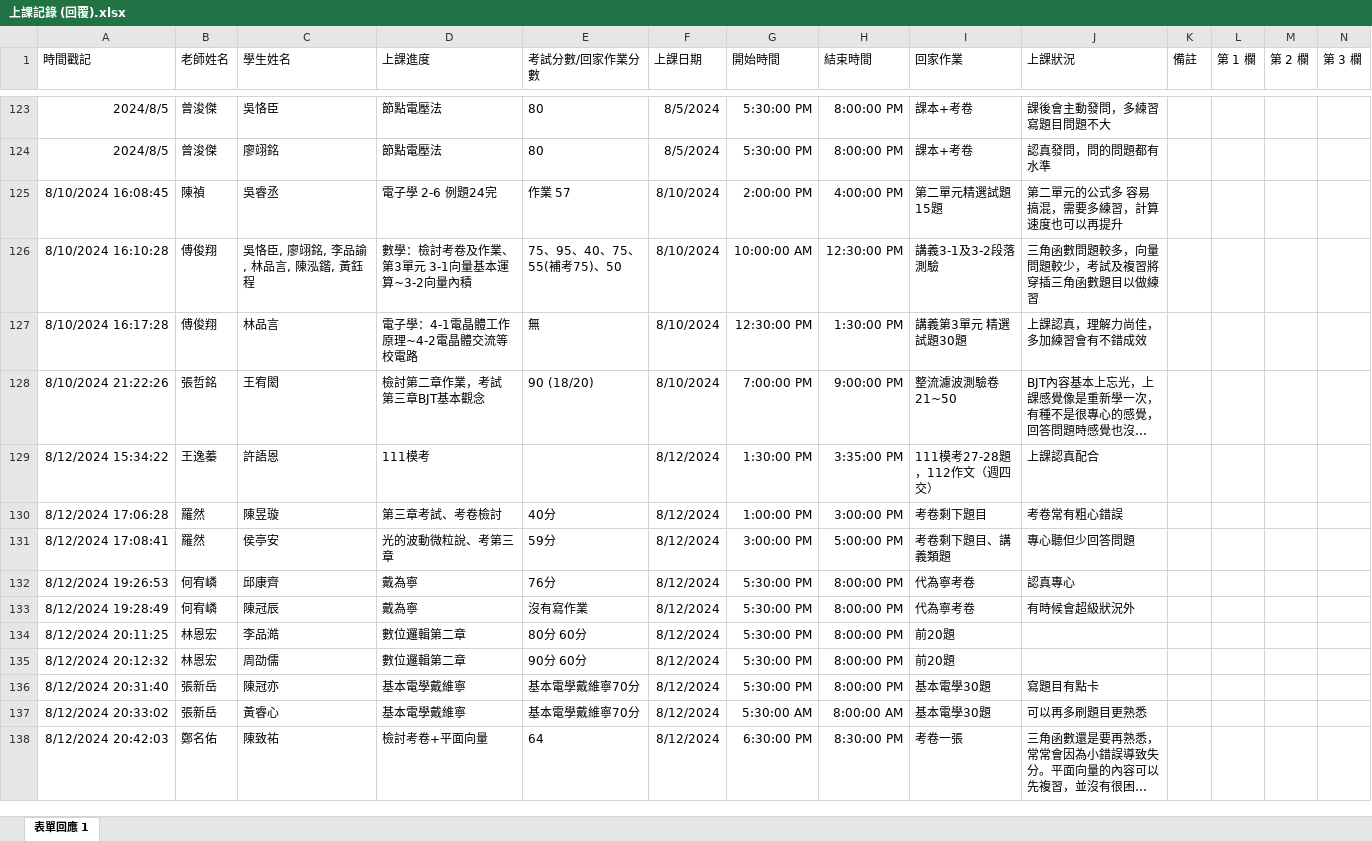
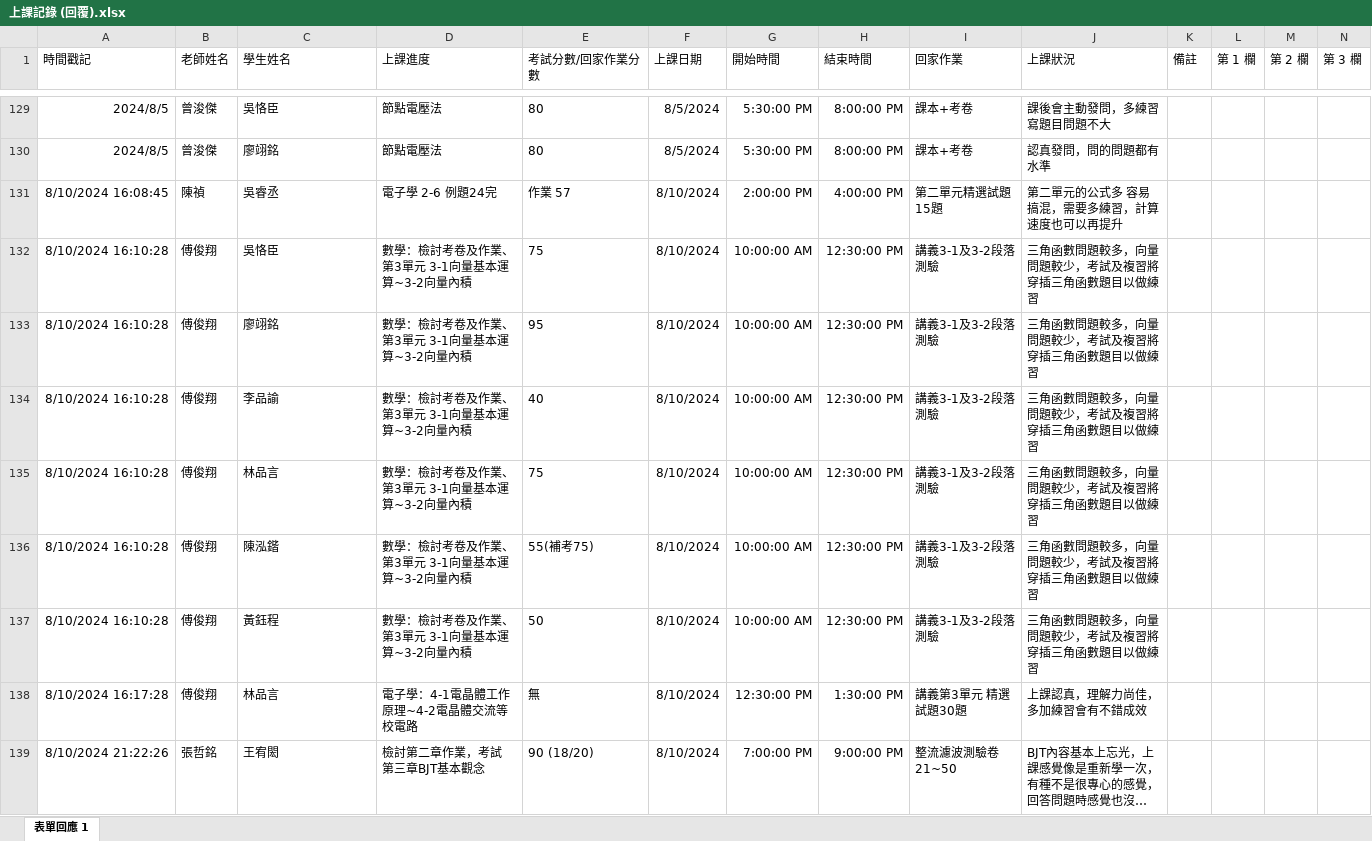
Before and after one commit to lsyuan36/cramserver, an Excel workbook: input/上課記錄 (回覆).xlsx, sheet 表單回應 1, drawn as a sheet; only a part is shown, gaps mark what is left out; the shorter side is filled out with more unchanged rows; long unchanged cells end in …; values as stored, in another font and other column widths than the file's, no borders; charts and pictures and table styles not drawn; addresses are those after the commit; rows hold the shown columns only; the diff covers the shown part only; the diff names each change by its address in the sheet, - before the commit and + after, or states it on an @@ line.

```diff
--- a/input/上課記錄 (回覆).xlsx (sheet 表單回應 1)
+++ b/input/上課記錄 (回覆).xlsx (sheet 表單回應 1)
+row 132: 8/10/2024 16:10:28 | 傅俊翔 | 吳恪臣 | 數學：檢討考卷及作業、第3單元 3-1向量基本運算~3-2向量內積 | 75 | 8/10/2024 | 10:00:00 AM | 12:30:00 PM | 講義3-1及3-2段落測驗 | 三角函數問題較多，向量問題較少，考試及複習將穿插三角函數題目以做練習
+row 133: 8/10/2024 16:10:28 | 傅俊翔 | 廖翊銘 | 數學：檢討考卷及作業、第3單元 3-1向量基本運算~3-2向量內積 | 95 | 8/10/2024 | 10:00:00 AM | 12:30:00 PM | 講義3-1及3-2段落測驗 | 三角函數問題較多，向量問題較少，考試及複習將穿插三角函數題目以做練習
+row 134: 8/10/2024 16:10:28 | 傅俊翔 | 李品諭 | 數學：檢討考卷及作業、第3單元 3-1向量基本運算~3-2向量內積 | 40 | 8/10/2024 | 10:00:00 AM | 12:30:00 PM | 講義3-1及3-2段落測驗 | 三角函數問題較多，向量問題較少，考試及複習將穿插三角函數題目以做練習
+row 135: 8/10/2024 16:10:28 | 傅俊翔 | 林品言 | 數學：檢討考卷及作業、第3單元 3-1向量基本運算~3-2向量內積 | 75 | 8/10/2024 | 10:00:00 AM | 12:30:00 PM | 講義3-1及3-2段落測驗 | 三角函數問題較多，向量問題較少，考試及複習將穿插三角函數題目以做練習
-C136 (學生姓名): 吳恪臣, 廖翊銘, 李品諭, 林品言, 陳泓鍇, 黃鈺程
+C136 (學生姓名): 陳泓鍇
-E136 (考試分數/回家作業分數): 75、95、40、75、55(補考75)、50
+E136 (考試分數/回家作業分數): 55(補考75)
+row 137: 8/10/2024 16:10:28 | 傅俊翔 | 黃鈺程 | 數學：檢討考卷及作業、第3單元 3-1向量基本運算~3-2向量內積 | 50 | 8/10/2024 | 10:00:00 AM | 12:30:00 PM | 講義3-1及3-2段落測驗 | 三角函數問題較多，向量問題較少，考試及複習將穿插三角函數題目以做練習
```
Also changed, not shown: 22 added rows and 3 edited cells elsewhere in this sheet, output/學生個別表.xlsx, output/老師個別表.xlsx, 3 other files.
